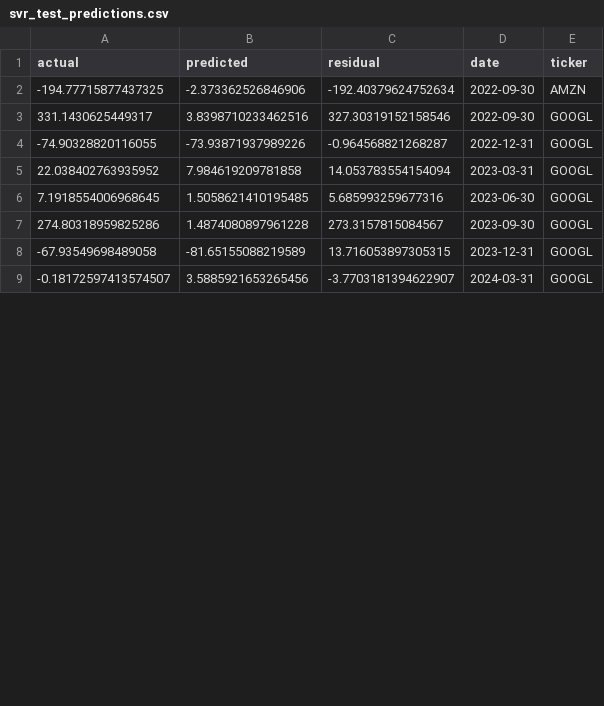
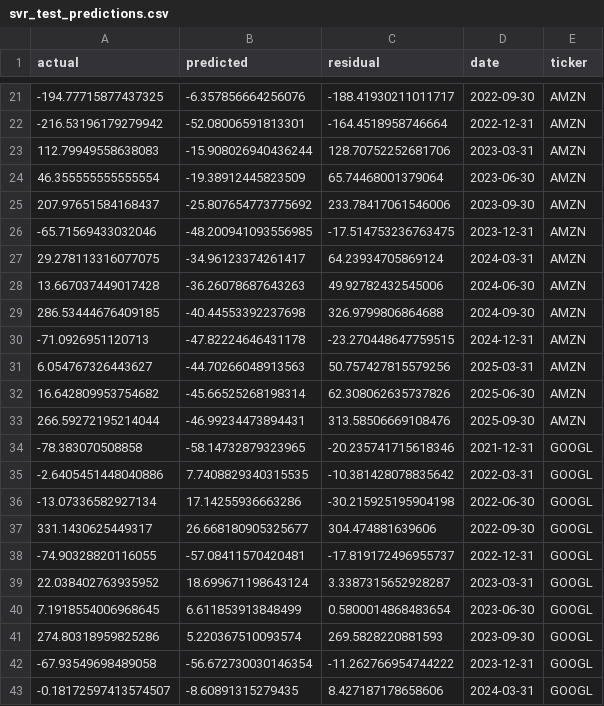
Before and after one commit to SaiSrikar0/financial-report-analysis, a CSV file: analysis/reports/svr_test_predictions.csv, drawn as a sheet; only a part is shown, gaps mark what is left out; the diff covers the shown part only.

Commit message:
Update analysis pipeline, ETL, and reports

```diff
--- a/analysis/reports/svr_test_predictions.csv
+++ b/analysis/reports/svr_test_predictions.csv
@@ -2,8 +21,23 @@ actual,predicted,residual,date,ticker
--194.77715877437325,-2.373362526846906,-192.40379624752634,2022-09-30,AMZN
-331.1430625449317,3.8398710233462516,327.30319152158546,2022-09-30,GOOGL
--74.90328820116055,-73.93871937989226,-0.964568821268287,2022-12-31,GOOGL
-22.038402763935952,7.984619209781858,14.053783554154094,2023-03-31,GOOGL
-7.1918554006968645,1.5058621410195485,5.685993259677316,2023-06-30,GOOGL
-274.80318959825286,1.4874080897961228,273.3157815084567,2023-09-30,GOOGL
--67.93549698489058,-81.65155088219589,13.716053897305315,2023-12-31,GOOGL
--0.18172597413574507,3.5885921653265456,-3.7703181394622907,2024-03-31,GOOGL
+-194.77715877437325,-6.357856664256076,-188.41930211011717,2022-09-30,AMZN
+-216.53196179279942,-52.08006591813301,-164.4518958746664,2022-12-31,AMZN
+112.79949558638083,-15.908026940436244,128.70752252681706,2023-03-31,AMZN
+46.355555555555554,-19.38912445823509,65.74468001379064,2023-06-30,AMZN
+207.97651584168437,-25.807654773775692,233.78417061546006,2023-09-30,AMZN
+-65.71569433032046,-48.200941093556985,-17.514753236763475,2023-12-31,AMZN
+29.278113316077075,-34.96123374261417,64.23934705869124,2024-03-31,AMZN
+13.667037449017428,-36.26078687643263,49.92782432545006,2024-06-30,AMZN
+286.53444676409185,-40.44553392237698,326.9799806864688,2024-09-30,AMZN
+-71.0926951120713,-47.82224646431178,-23.270448647759515,2024-12-31,AMZN
+6.054767326443627,-44.70266048913563,50.757427815579256,2025-03-31,AMZN
+16.642809953754682,-45.66525268198314,62.308062635737826,2025-06-30,AMZN
+266.59272195214044,-46.99234473894431,313.58506669108476,2025-09-30,AMZN
+-78.383070508858,-58.14732879323965,-20.235741715618346,2021-12-31,GOOGL
+-2.6405451448040886,7.7408829340315535,-10.381428078835642,2022-03-31,GOOGL
+-13.07336582927134,17.14255936663286,-30.215925195904198,2022-06-30,GOOGL
+331.1430625449317,26.668180905325677,304.474881639606,2022-09-30,GOOGL
+-74.90328820116055,-57.08411570420481,-17.819172496955737,2022-12-31,GOOGL
+22.038402763935952,18.699671198643124,3.3387315652928287,2023-03-31,GOOGL
+7.1918554006968645,6.611853913848499,0.5800014868483654,2023-06-30,GOOGL
+274.80318959825286,5.220367510093574,269.5828220881593,2023-09-30,GOOGL
+-67.93549698489058,-56.672730030146354,-11.262766954744222,2023-12-31,GOOGL
+-0.18172597413574507,-8.60891315279435,8.427187178658606,2024-03-31,GOOGL
```
Also changed, not shown: 19 added rows and 12 edited cells elsewhere in this file, analysis/reports/correlation_matrix.csv, analysis/reports/feature_importance.csv, 30 other files.
